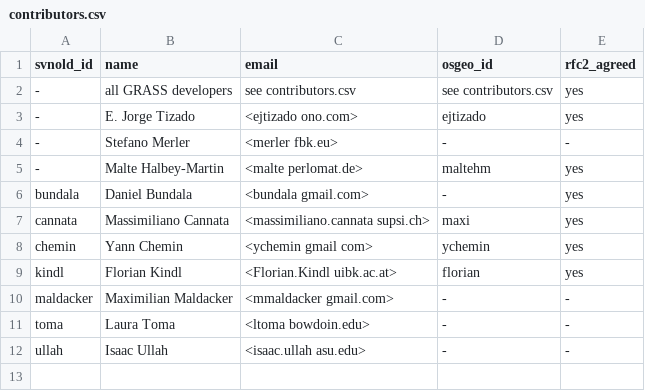
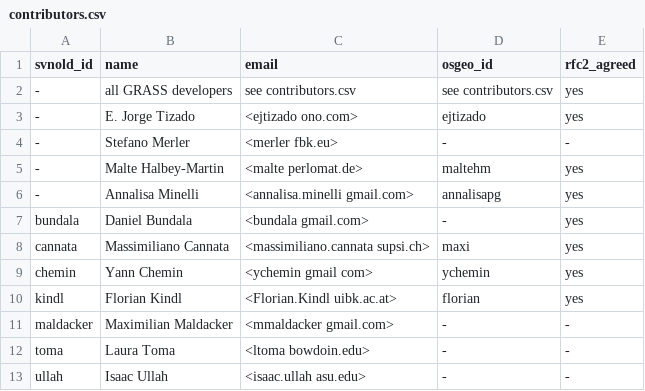
Before and after one commit to OSGeo/grass-addons, a CSV file: contributors.csv, drawn as a sheet; the diff names each change by its address in the sheet, - before the commit and + after, or states it on an @@ line.

Commit message:
+Annalisa Minelli for v.strahler and friends
git-svn-id: https://svn.osgeo.org/grass/grass-addons@30753 15284696-431f-4ddb-bdfa-cd5b030d7da7

```diff
--- a/contributors.csv
+++ b/contributors.csv
+row 6: - | Annalisa Minelli | <annalisa.minelli gmail.com> | annalisapg | yes
```
